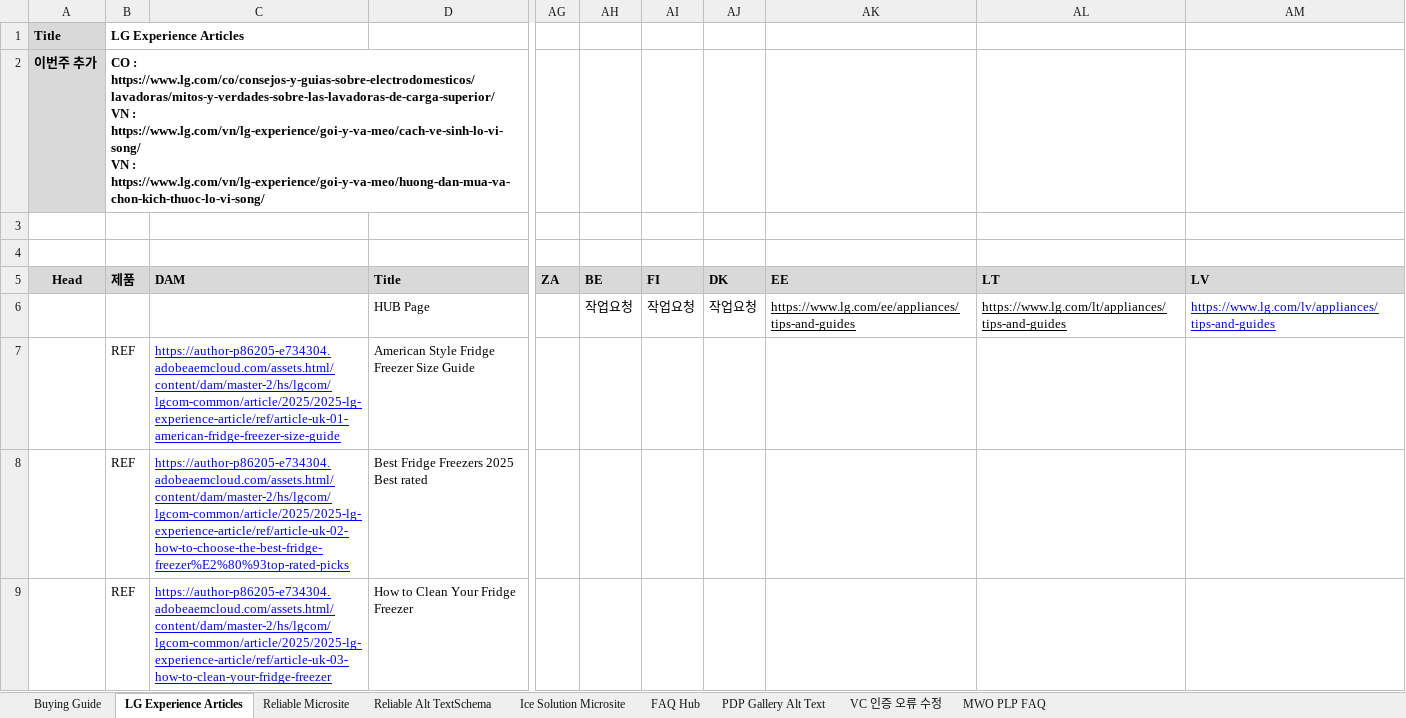
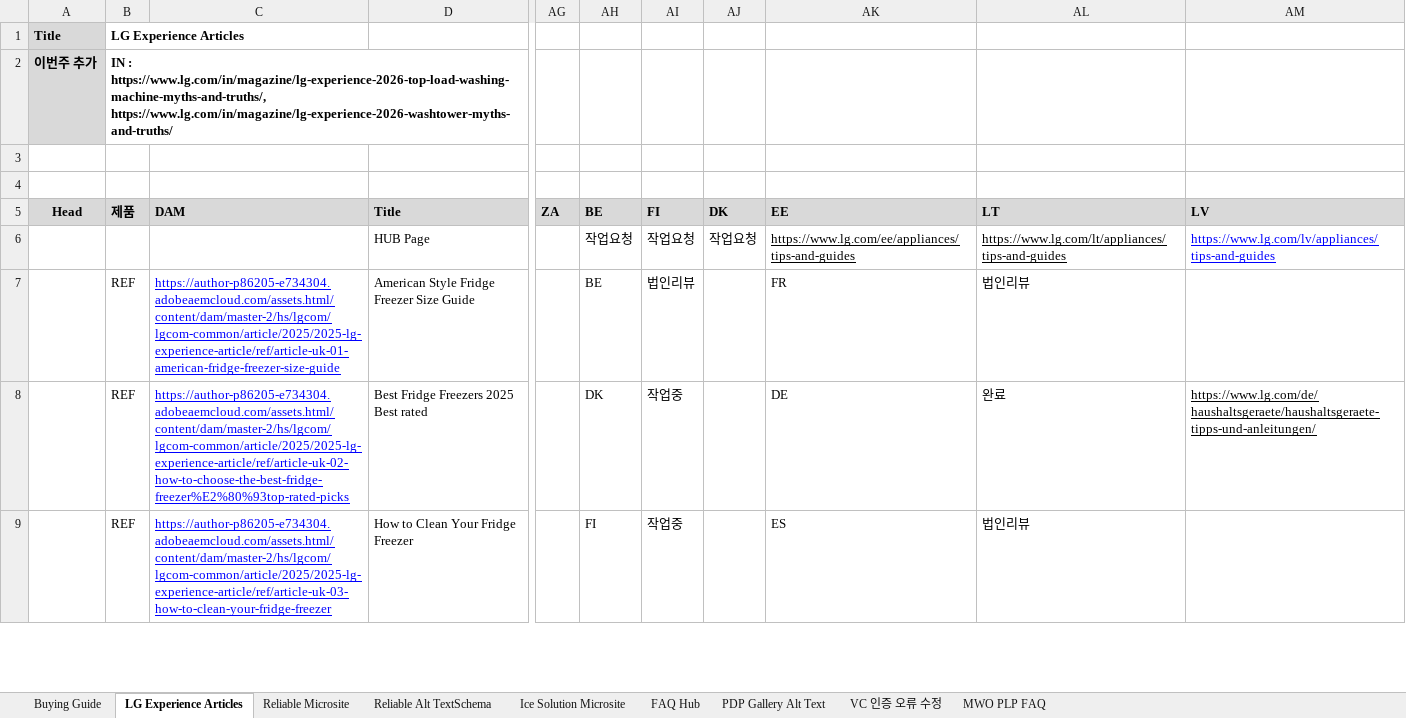
Before and after one commit to towdew/hs-dashboard, an Excel workbook: hs/Global Request.xlsx, sheet LG Experience Articles, drawn as a sheet; only a part is shown, gaps mark what is left out; values as stored, in another font and other column widths than the file's, no borders; charts and pictures not drawn; ↵ is a line break in a cell; the diff covers the shown part only; the diff names each change by its address in the sheet, - before the commit and + after, or states it on an @@ line.

Commit message:
Add files via upload

```diff
--- a/hs/Global Request.xlsx (sheet LG Experience Articles)
+++ b/hs/Global Request.xlsx (sheet LG Experience Articles)
-B2 (제품): CO : https://www.lg.com/co/consejos-y-guias-sobre-electrodomesticos/lavadoras/mitos-y-verdades-sobre-las-lavadoras-de-carga-superior/ ↵ VN : https://www.lg.com/vn/lg-experience/goi-y-va-meo/cach-ve-sinh-lo-vi-song/ ↵ VN : https://www.lg.com/vn/lg-experience/goi-y-va-meo/huong-dan-mua-va-chon-kich-thuoc-lo-vi-song/
+B2 (제품): IN : https://www.lg.com/in/magazine/lg-experience-2026-top-load-washing-machine-myths-and-truths/, https://www.lg.com/in/magazine/lg-experience-2026-washtower-myths-and-truths/
-AH7 (BE): (empty)
+AH7 (BE): BE
-AI7 (FI): (empty)
+AI7 (FI): 법인리뷰
-AK7 (EE): (empty)
+AK7 (EE): FR
-AL7 (LT): (empty)
+AL7 (LT): 법인리뷰
-AH8 (BE): (empty)
+AH8 (BE): DK
-AI8:AI9 (FI): (empty)
+AI8:AI9 (FI): 작업중
-AK8 (EE): (empty)
+AK8 (EE): DE
-AL8 (LT): (empty)
+AL8 (LT): 완료
-AM8 (LV): (empty)
+AM8 (LV): https://www.lg.com/de/haushaltsgeraete/haushaltsgeraete-tipps-und-anleitungen/
-AH9 (BE): (empty)
+AH9 (BE): FI
-AK9 (EE): (empty)
+AK9 (EE): ES
-AL9 (LT): (empty)
+AL9 (LT): 법인리뷰
```
Also changed, not shown: 2 added rows, 2 removed rows, 59 edited cells and cell formats elsewhere in this sheet, sheet Buying Guide, sheet Ice Solution Microsite, sheet PDP Gallery Alt Text.
